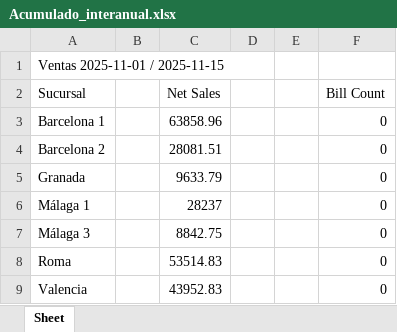
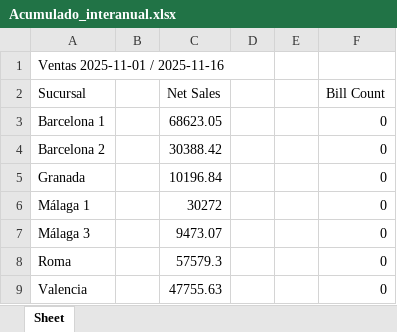
Before and after one commit to blasglen/luccianos-reporte-europa, an Excel workbook: Acumulado_interanual.xlsx, sheet Sheet, drawn as a sheet; values as stored, in another font and other column widths than the file's, no borders; the diff names each change by its address in the sheet, - before the commit and + after, or states it on an @@ line.

```diff
--- a/Acumulado_interanual.xlsx (sheet Sheet)
+++ b/Acumulado_interanual.xlsx (sheet Sheet)
-A1 (Sucursal): Ventas 2025-11-01 / 2025-11-15
+A1 (Sucursal): Ventas 2025-11-01 / 2025-11-16
-C3 (Net Sales): 63858.96
+C3 (Net Sales): 68623.05
-C4 (Net Sales): 28081.51
+C4 (Net Sales): 30388.42
-C5 (Net Sales): 9633.79
+C5 (Net Sales): 10196.84
-C6 (Net Sales): 28237
+C6 (Net Sales): 30272
-C7 (Net Sales): 8842.75
+C7 (Net Sales): 9473.07
-C8 (Net Sales): 53514.83
+C8 (Net Sales): 57579.3
-C9 (Net Sales): 43952.83
+C9 (Net Sales): 47755.63
```
Also changed, not shown: Ventas_ayer.xlsx, 2 other files.
